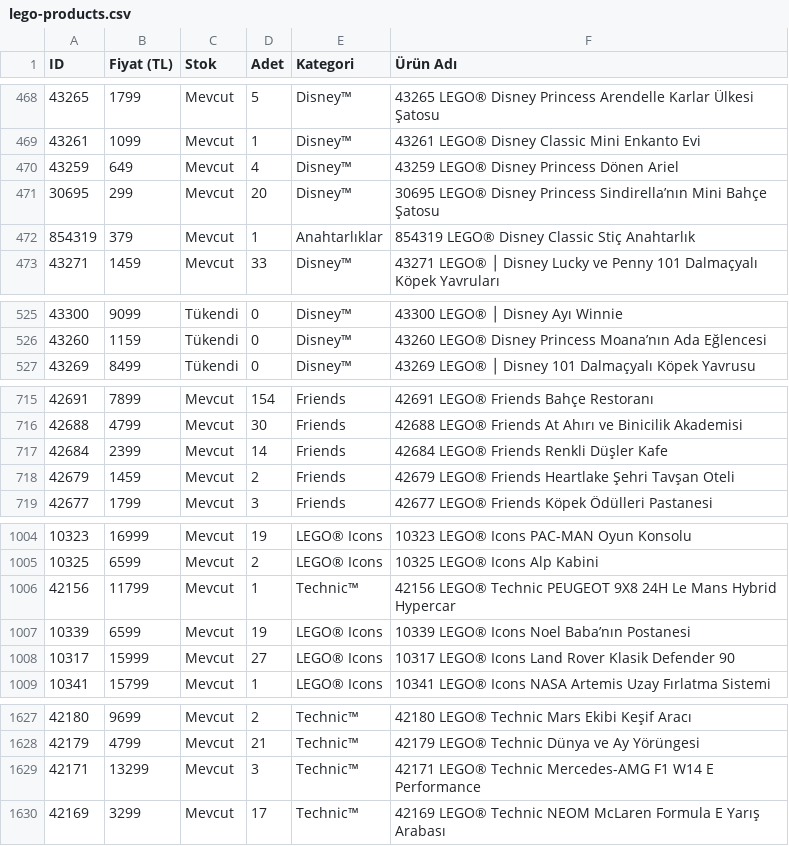
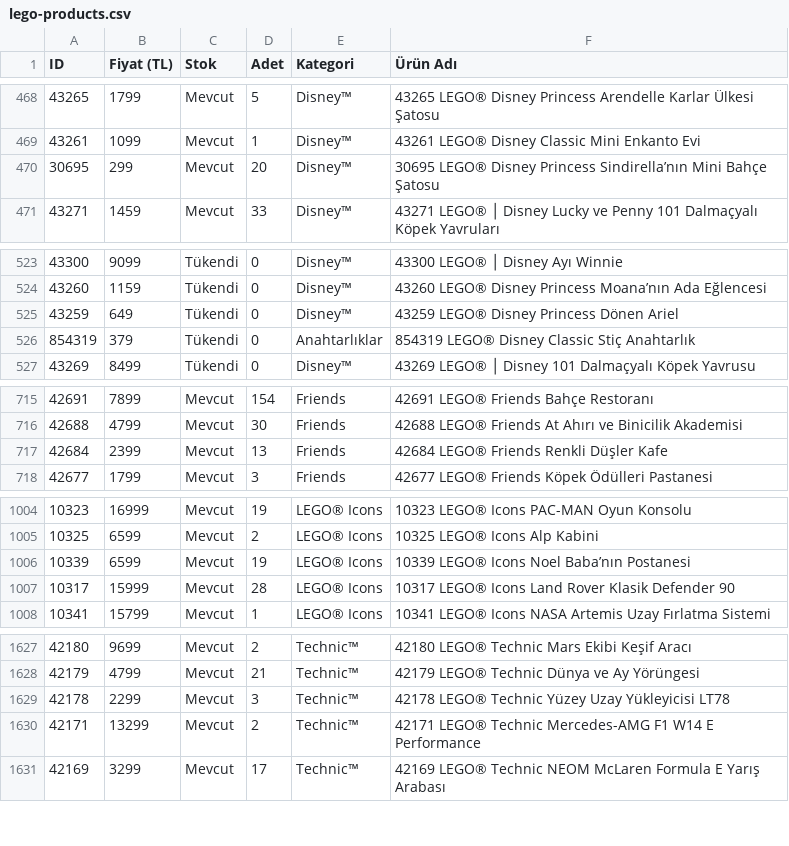
Before and after one commit to mehranyavari/woocommerce-stock-scraper, a CSV file: output/lego-products.csv, drawn as a sheet; only a part is shown, gaps mark what is left out; removed rows and columns are numbered as before the commit, all else as after; the diff covers the shown part only; the diff names each change by its address in the sheet, - before the commit and + after, or states it on an @@ line.

```diff
--- a/output/lego-products.csv
+++ b/output/lego-products.csv
-row 470: 43259 | 649 | Mevcut | 4 | Disney™ | 43259 LEGO® Disney Princess Dönen Ariel
-row 472: 854319 | 379 | Mevcut | 1 | Anahtarlıklar | 854319 LEGO® Disney Classic Stiç Anahtarlık
+row 525: 43259 | 649 | Tükendi | 0 | Disney™ | 43259 LEGO® Disney Princess Dönen Ariel
+row 526: 854319 | 379 | Tükendi | 0 | Anahtarlıklar | 854319 LEGO® Disney Classic Stiç Anahtarlık
-D717 (Adet): 14
+D717 (Adet): 13
-row 718: 42679 | 1459 | Mevcut | 2 | Friends | 42679 LEGO® Friends Heartlake Şehri Tavşan Oteli
-row 1006: 42156 | 11799 | Mevcut | 1 | Technic™ | 42156 LEGO® Technic PEUGEOT 9X8 24H Le Mans Hybrid Hypercar
-D1007 (Adet): 27
+D1007 (Adet): 28
+row 1629: 42178 | 2299 | Mevcut | 3 | Technic™ | 42178 LEGO® Technic Yüzey Uzay Yükleyicisi LT78
-D1630 (Adet): 3
+D1630 (Adet): 2
```
Also changed, not shown: 6 added rows, 5 removed rows and 65 edited cells elsewhere in this file, 2 other files.
